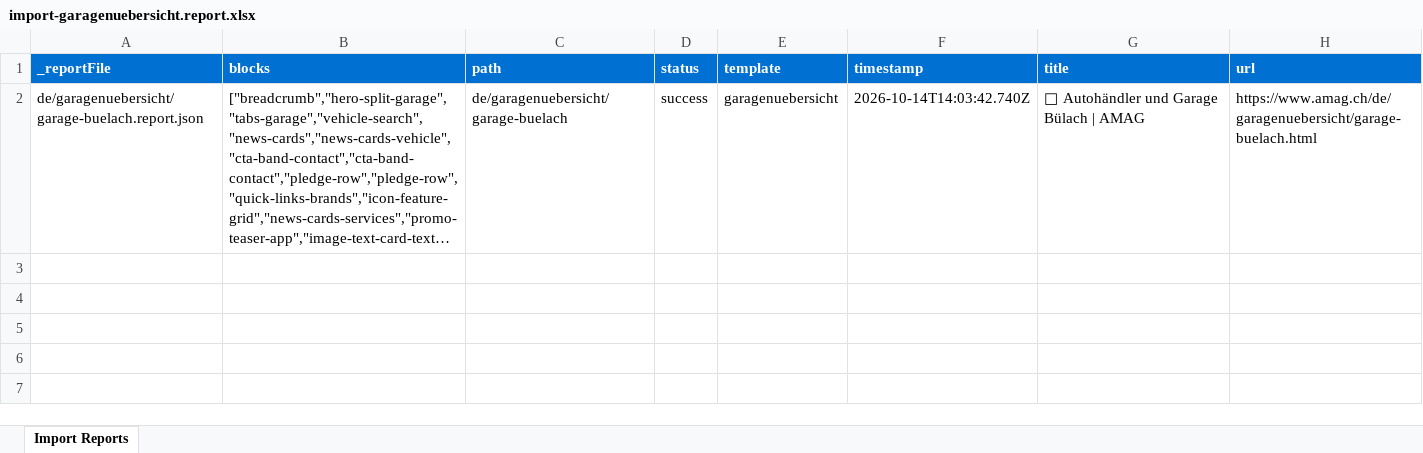
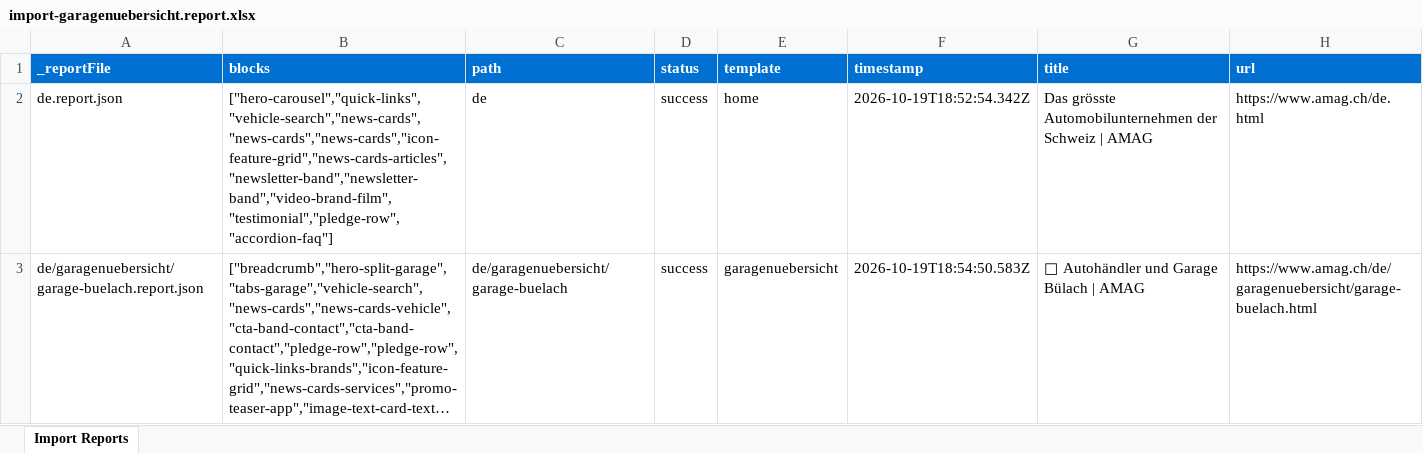
Before and after one commit to mtilburgadobe/aem-amag-demo, an Excel workbook: tools/importer/reports/import-garagenuebersicht.report.xlsx, sheet Import Reports, drawn as a sheet; long unchanged cells end in …; values as stored, in another font and other column widths than the file's, no borders; addresses are those after the commit; the diff names each change by its address in the sheet, - before the commit and + after, or states it on an @@ line.

```diff
--- a/tools/importer/reports/import-garagenuebersicht.report.xlsx (sheet Import Reports)
+++ b/tools/importer/reports/import-garagenuebersicht.report.xlsx (sheet Import Reports)
+row 2: de.report.json | ["hero-carousel","quick-links","vehicle-search","news-cards","news-cards","news-cards","icon-feature-grid","news-cards-articles","newsletter-band","newsletter-band","video-brand-film","testimonial","pledge-row","accordion-faq"] | de | success | home | 2026-10-19T18:52:54.342Z | Das grösste Automobilunternehmen der Schweiz | AMAG | https://www.amag.ch/de.html
-F3 (timestamp): 2026-10-14T14:03:42.740Z
+F3 (timestamp): 2026-10-19T18:54:50.583Z
```
Also changed, not shown: 37 other files.
